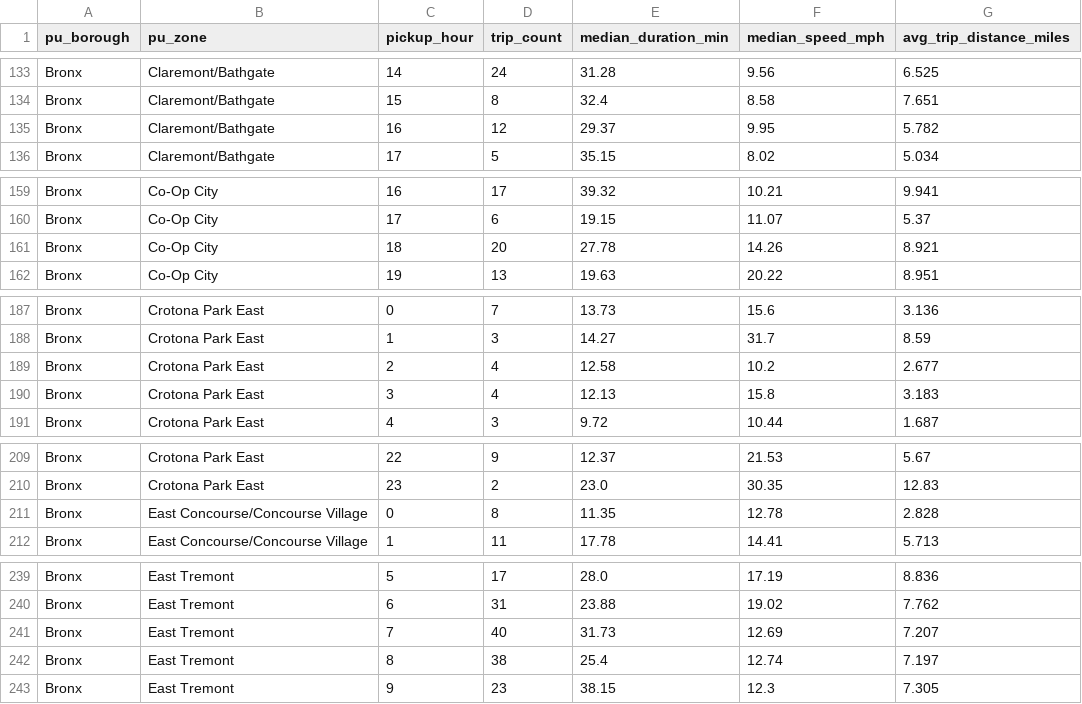
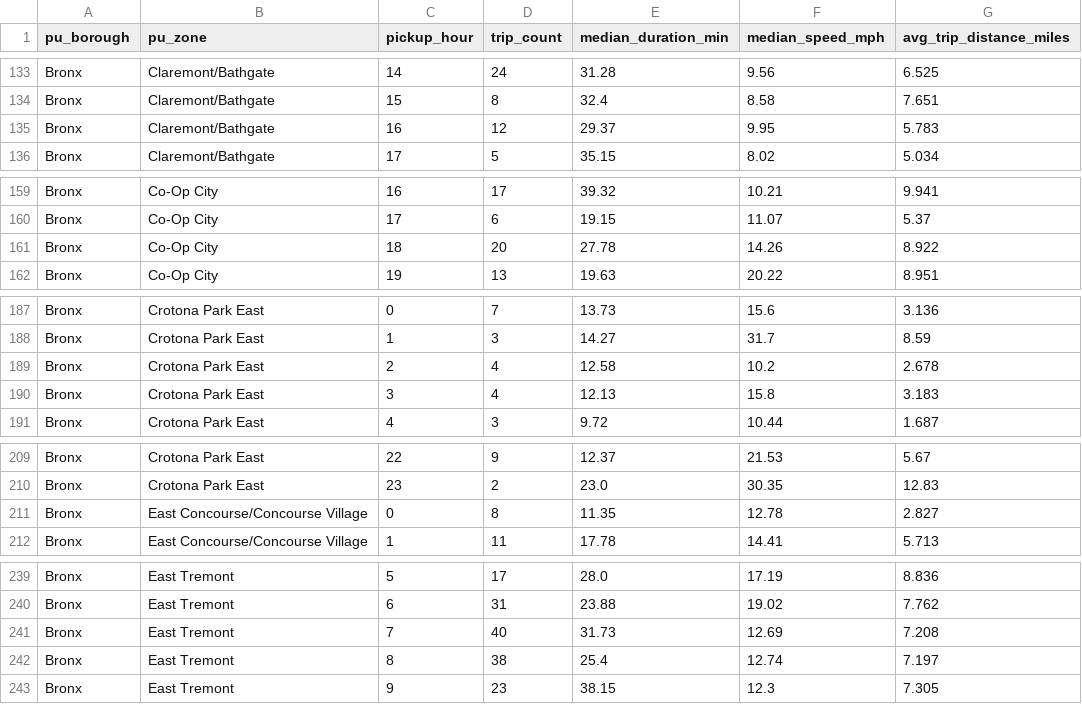
Before and after one commit to Kavya100206/nyc-tlc-reliability-pipeline, a CSV file: outputs/metrics_duration_speed_by_zone_2025-01.csv, drawn as a sheet; only a part is shown, gaps mark what is left out; the diff covers the shown part only.

```diff
--- a/outputs/metrics_duration_speed_by_zone_2025-01.csv
+++ b/outputs/metrics_duration_speed_by_zone_2025-01.csv
@@ -134,3 +134,3 @@ Bronx,Claremont/Bathgate,14,24,31.28,9.56,6.525
 Bronx,Claremont/Bathgate,15,8,32.4,8.58,7.651
-Bronx,Claremont/Bathgate,16,12,29.37,9.95,5.782
+Bronx,Claremont/Bathgate,16,12,29.37,9.95,5.783
 Bronx,Claremont/Bathgate,17,5,35.15,8.02,5.034
@@ -160,3 +160,3 @@ Bronx,Co-Op City,16,17,39.32,10.21,9.941
 Bronx,Co-Op City,17,6,19.15,11.07,5.37
-Bronx,Co-Op City,18,20,27.78,14.26,8.921
+Bronx,Co-Op City,18,20,27.78,14.26,8.922
 Bronx,Co-Op City,19,13,19.63,20.22,8.951
@@ -188,3 +188,3 @@ Bronx,Crotona Park East,0,7,13.73,15.6,3.136
 Bronx,Crotona Park East,1,3,14.27,31.7,8.59
-Bronx,Crotona Park East,2,4,12.58,10.2,2.677
+Bronx,Crotona Park East,2,4,12.58,10.2,2.678
 Bronx,Crotona Park East,3,4,12.13,15.8,3.183
@@ -210,3 +210,3 @@ Bronx,Crotona Park East,22,9,12.37,21.53,5.67
 Bronx,Crotona Park East,23,2,23.0,30.35,12.83
-Bronx,East Concourse/Concourse Village,0,8,11.35,12.78,2.828
+Bronx,East Concourse/Concourse Village,0,8,11.35,12.78,2.827
 Bronx,East Concourse/Concourse Village,1,11,17.78,14.41,5.713
@@ -240,3 +240,3 @@ Bronx,East Tremont,5,17,28.0,17.19,8.836
 Bronx,East Tremont,6,31,23.88,19.02,7.762
-Bronx,East Tremont,7,40,31.73,12.69,7.207
+Bronx,East Tremont,7,40,31.73,12.69,7.208
 Bronx,East Tremont,8,38,25.4,12.74,7.197
```
Also changed, not shown: 34 edited cells elsewhere in this file, 3 other files.
